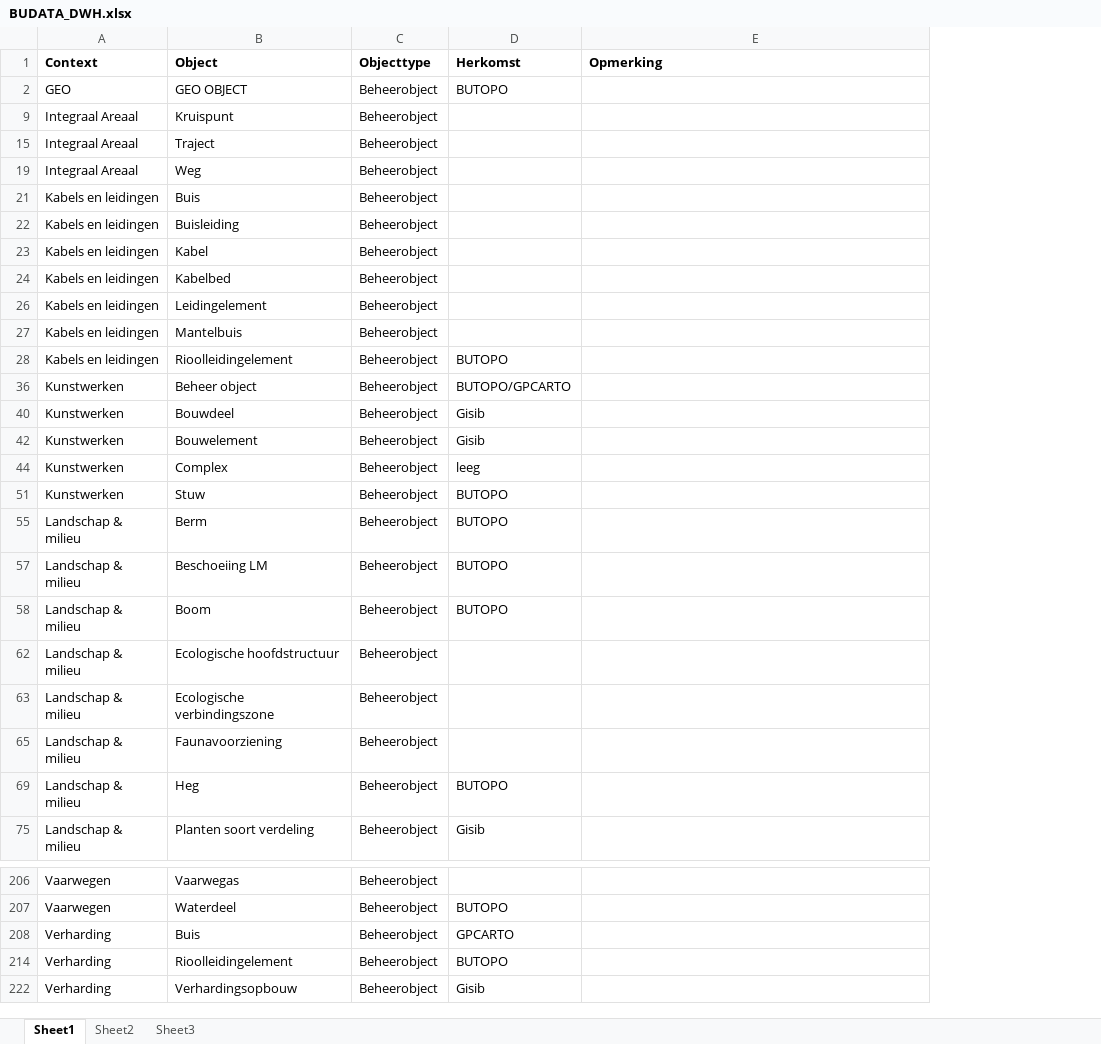
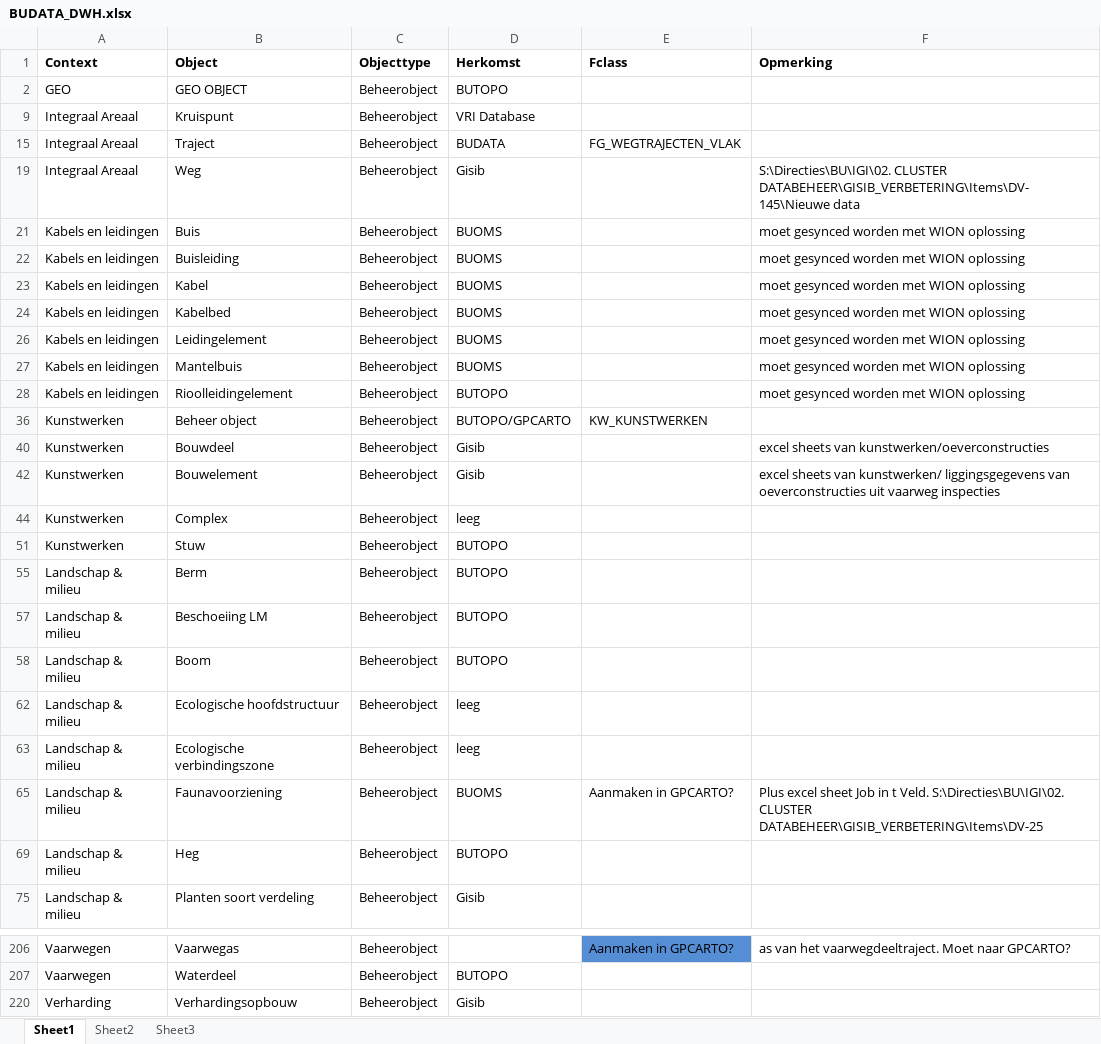
Before and after one commit to provincieNH/Leveren_Geoinformatie, an Excel workbook: BUDATA_DWH.xlsx, sheet Sheet1, drawn as a sheet; only a part is shown, gaps mark what is left out; values as stored, in another font and other column widths than the file's, no borders; removed rows and columns are numbered as before the commit, all else as after; the diff covers the shown part only; the diff names each change by its address in the sheet, - before the commit and + after, or states it on an @@ line.

```diff
--- a/BUDATA_DWH.xlsx (sheet Sheet1)
+++ b/BUDATA_DWH.xlsx (sheet Sheet1)
+column E (Fclass), rows 15-65: FG_WEGTRAJECTEN_VLAK |  |  |  |  |  |  |  |  | KW_KUNSTWERKEN |  |  |  |  |  |  |  |  |  | Aanmaken in GPCARTO?; row 206: Aanmaken in GPCARTO?
-D9 (Herkomst): (empty)
+D9 (Herkomst): VRI Database
-D15 (Herkomst): (empty)
+D15 (Herkomst): BUDATA
-D19 (Herkomst): (empty)
+D19 (Herkomst): Gisib
-F19 (Opmerking): (empty)
+F19 (Opmerking): S:\Directies\BU\IGI\02. CLUSTER DATABEHEER\GISIB_VERBETERING\Items\DV-145\Nieuwe data
-D21:D24 (Herkomst): (empty)
+D21:D24 (Herkomst): BUOMS
-F21:F24 (Opmerking): (empty)
+F21:F24 (Opmerking): moet gesynced worden met WION oplossing
-D26:D27 (Herkomst): (empty)
+D26:D27 (Herkomst): BUOMS
-F26:F28 (Opmerking): (empty)
+F26:F28 (Opmerking): moet gesynced worden met WION oplossing
-F40 (Opmerking): (empty)
+F40 (Opmerking): excel sheets van kunstwerken/oeverconstructies
-F42 (Opmerking): (empty)
+F42 (Opmerking): excel sheets van kunstwerken/ liggingsgegevens van oeverconstructies uit vaarweg inspecties
-D62:D63 (Herkomst): (empty)
+D62:D63 (Herkomst): leeg
-D65 (Herkomst): (empty)
+D65 (Herkomst): BUOMS
-F65 (Opmerking): (empty)
+F65 (Opmerking): Plus excel sheet Job in t Veld. S:\Directies\BU\IGI\02. CLUSTER DATABEHEER\GISIB_VERBETERING\Items\DV-25
-F206 (Opmerking): (empty)
+F206 (Opmerking): as van het vaarwegdeeltraject. Moet naar GPCARTO?
-row 208: Verharding | Buis | Beheerobject | GPCARTO
-row 214: Verharding | Rioolleidingelement | Beheerobject | BUTOPO
```
Also changed, not shown: 23 edited cells elsewhere in this sheet.
